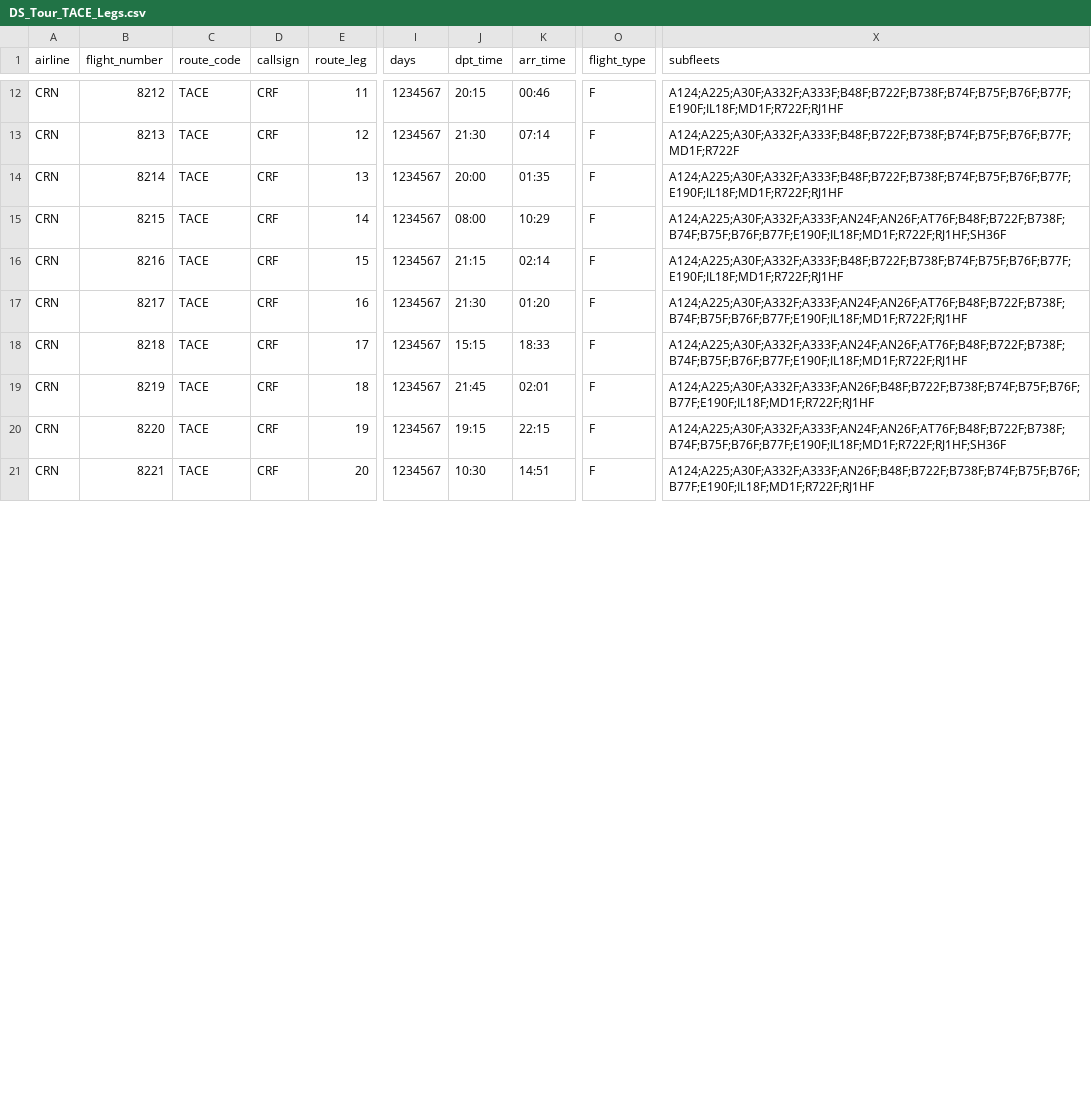
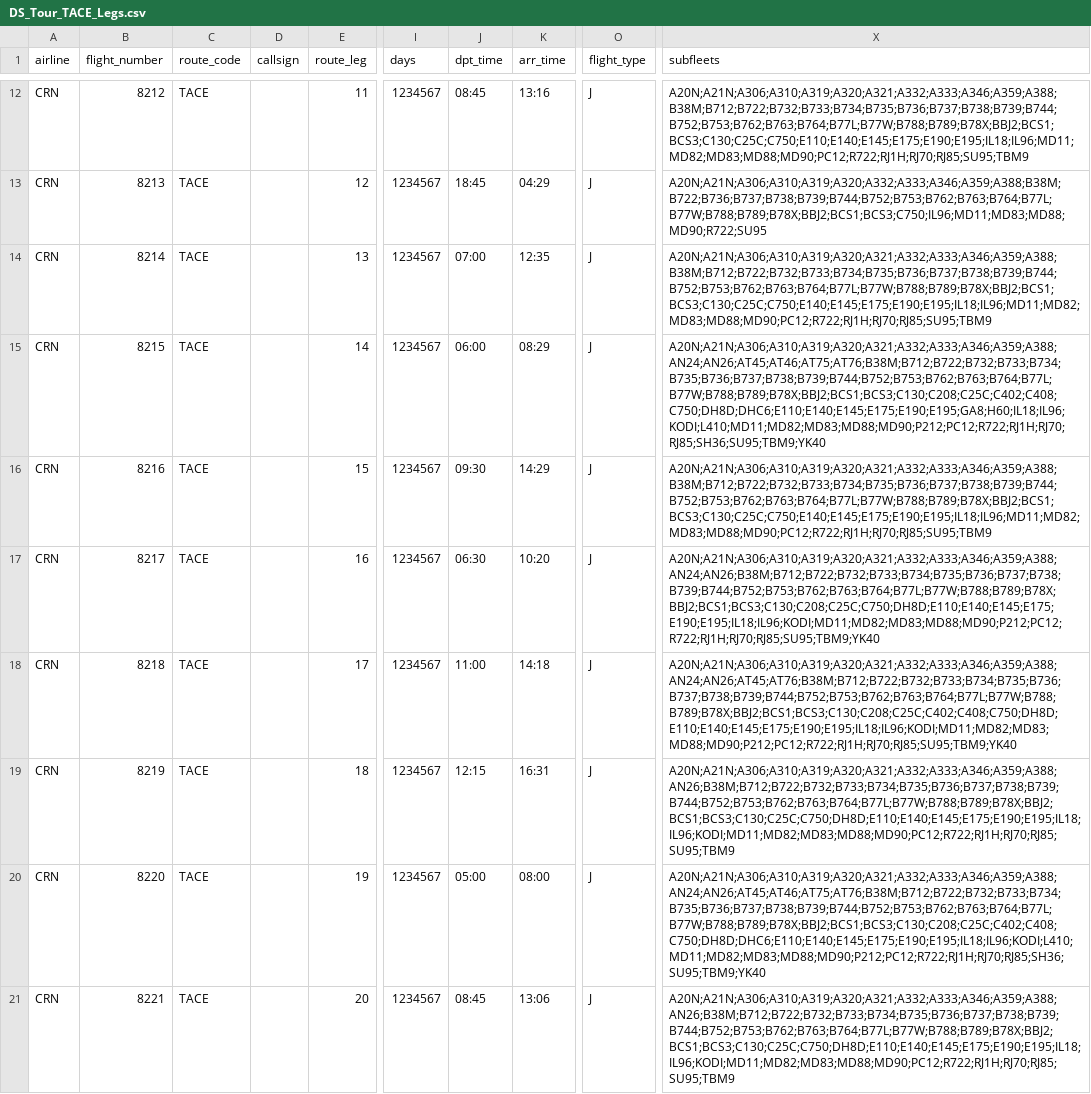
Before and after one commit to aerocaribbeanva/phpvms-utilities, a CSV file: flights-generator/TOURS/TACE/DS_Tour_TACE_Legs.csv, drawn as a sheet; only a part is shown, gaps mark what is left out; the diff covers the shown part only; the diff names each change by its address in the sheet, - before the commit and + after, or states it on an @@ line.

```diff
--- a/flights-generator/TOURS/TACE/DS_Tour_TACE_Legs.csv
+++ b/flights-generator/TOURS/TACE/DS_Tour_TACE_Legs.csv
-D12:D21 (callsign): CRF
+D12:D21 (callsign): (empty)
-J12 (dpt_time): 20:15
+J12 (dpt_time): 08:45
-K12 (arr_time): 00:46
+K12 (arr_time): 13:16
-O12:O21 (flight_type): F
+O12:O21 (flight_type): J
-X12 (subfleets): A124;A225;A30F;A332F;A333F;B48F;B722F;B738F;B74F;B75F;B76F;B77F;E190F;IL18F;MD1F;R722F;RJ1HF
+X12 (subfleets): A20N;A21N;A306;A310;A319;A320;A321;A332;A333;A346;A359;A388;B38M;B712;B722;B732;B733;B734;B735;B736;B737;B738;B739;B744;B752;B753;B762;B763;B764;B77L;B77W;B788;B789;B78X;BBJ2;BCS1;BCS3;C130;C25C;C750;E110;E140;E145;E175;E190;E195;IL18;IL96;MD11;MD82;MD83;MD88;MD90;PC12;R722;RJ1H;RJ70;RJ85;SU95;TBM9
-J13 (dpt_time): 21:30
+J13 (dpt_time): 18:45
-K13 (arr_time): 07:14
+K13 (arr_time): 04:29
-X13 (subfleets): A124;A225;A30F;A332F;A333F;B48F;B722F;B738F;B74F;B75F;B76F;B77F;MD1F;R722F
+X13 (subfleets): A20N;A21N;A306;A310;A319;A320;A332;A333;A346;A359;A388;B38M;B722;B736;B737;B738;B739;B744;B752;B753;B762;B763;B764;B77L;B77W;B788;B789;B78X;BBJ2;BCS1;BCS3;C750;IL96;MD11;MD83;MD88;MD90;R722;SU95
-J14 (dpt_time): 20:00
+J14 (dpt_time): 07:00
-K14 (arr_time): 01:35
+K14 (arr_time): 12:35
-X14 (subfleets): A124;A225;A30F;A332F;A333F;B48F;B722F;B738F;B74F;B75F;B76F;B77F;E190F;IL18F;MD1F;R722F;RJ1HF
+X14 (subfleets): A20N;A21N;A306;A310;A319;A320;A321;A332;A333;A346;A359;A388;B38M;B712;B722;B732;B733;B734;B735;B736;B737;B738;B739;B744;B752;B753;B762;B763;B764;B77L;B77W;B788;B789;B78X;BBJ2;BCS1;BCS3;C130;C25C;C750;E140;E145;E175;E190;E195;IL18;IL96;MD11;MD82;MD83;MD88;MD90;PC12;R722;RJ1H;RJ70;RJ85;SU95;TBM9
-J15 (dpt_time): 08:00
+J15 (dpt_time): 06:00
-K15 (arr_time): 10:29
+K15 (arr_time): 08:29
-X15 (subfleets): A124;A225;A30F;A332F;A333F;AN24F;AN26F;AT76F;B48F;B722F;B738F;B74F;B75F;B76F;B77F;E190F;IL18F;MD1F;R722F;RJ1HF;SH36F
+X15 (subfleets): A20N;A21N;A306;A310;A319;A320;A321;A332;A333;A346;A359;A388;AN24;AN26;AT45;AT46;AT75;AT76;B38M;B712;B722;B732;B733;B734;B735;B736;B737;B738;B739;B744;B752;B753;B762;B763;B764;B77L;B77W;B788;B789;B78X;BBJ2;BCS1;BCS3;C130;C208;C25C;C402;C408;C750;DH8D;DHC6;E110;E140;E145;E175;E190;E195;GA8;H60;IL18;IL96;KODI;L410;MD11;MD82;MD83;MD88;MD90;P212;PC12;R722;RJ1H;RJ70;RJ85;SH36;SU95;TBM9;YK40
-J16 (dpt_time): 21:15
+J16 (dpt_time): 09:30
-K16 (arr_time): 02:14
+K16 (arr_time): 14:29
-X16 (subfleets): A124;A225;A30F;A332F;A333F;B48F;B722F;B738F;B74F;B75F;B76F;B77F;E190F;IL18F;MD1F;R722F;RJ1HF
+X16 (subfleets): A20N;A21N;A306;A310;A319;A320;A321;A332;A333;A346;A359;A388;B38M;B712;B722;B732;B733;B734;B735;B736;B737;B738;B739;B744;B752;B753;B762;B763;B764;B77L;B77W;B788;B789;B78X;BBJ2;BCS1;BCS3;C130;C25C;C750;E140;E145;E175;E190;E195;IL18;IL96;MD11;MD82;MD83;MD88;MD90;PC12;R722;RJ1H;RJ70;RJ85;SU95;TBM9
-J17 (dpt_time): 21:30
+J17 (dpt_time): 06:30
-K17 (arr_time): 01:20
+K17 (arr_time): 10:20
-X17 (subfleets): A124;A225;A30F;A332F;A333F;AN24F;AN26F;AT76F;B48F;B722F;B738F;B74F;B75F;B76F;B77F;E190F;IL18F;MD1F;R722F;RJ1HF
+X17 (subfleets): A20N;A21N;A306;A310;A319;A320;A321;A332;A333;A346;A359;A388;AN24;AN26;B38M;B712;B722;B732;B733;B734;B735;B736;B737;B738;B739;B744;B752;B753;B762;B763;B764;B77L;B77W;B788;B789;B78X;BBJ2;BCS1;BCS3;C130;C208;C25C;C750;DH8D;E110;E140;E145;E175;E190;E195;IL18;IL96;KODI;MD11;MD82;MD83;MD88;MD90;P212;PC12;R722;RJ1H;RJ70;RJ85;SU95;TBM9;YK40
-J18 (dpt_time): 15:15
+J18 (dpt_time): 11:00
-K18 (arr_time): 18:33
+K18 (arr_time): 14:18
-X18 (subfleets): A124;A225;A30F;A332F;A333F;AN24F;AN26F;AT76F;B48F;B722F;B738F;B74F;B75F;B76F;B77F;E190F;IL18F;MD1F;R722F;RJ1HF
+X18 (subfleets): A20N;A21N;A306;A310;A319;A320;A321;A332;A333;A346;A359;A388;AN24;AN26;AT45;AT76;B38M;B712;B722;B732;B733;B734;B735;B736;B737;B738;B739;B744;B752;B753;B762;B763;B764;B77L;B77W;B788;B789;B78X;BBJ2;BCS1;BCS3;C130;C208;C25C;C402;C408;C750;DH8D;E110;E140;E145;E175;E190;E195;IL18;IL96;KODI;MD11;MD82;MD83;MD88;MD90;P212;PC12;R722;RJ1H;RJ70;RJ85;SU95;TBM9;YK40
-J19 (dpt_time): 21:45
+J19 (dpt_time): 12:15
-K19 (arr_time): 02:01
+K19 (arr_time): 16:31
-X19 (subfleets): A124;A225;A30F;A332F;A333F;AN26F;B48F;B722F;B738F;B74F;B75F;B76F;B77F;E190F;IL18F;MD1F;R722F;RJ1HF
+X19 (subfleets): A20N;A21N;A306;A310;A319;A320;A321;A332;A333;A346;A359;A388;AN26;B38M;B712;B722;B732;B733;B734;B735;B736;B737;B738;B739;B744;B752;B753;B762;B763;B764;B77L;B77W;B788;B789;B78X;BBJ2;BCS1;BCS3;C130;C25C;C750;DH8D;E110;E140;E145;E175;E190;E195;IL18;IL96;KODI;MD11;MD82;MD83;MD88;MD90;PC12;R722;RJ1H;RJ70;RJ85;SU95;TBM9
-J20 (dpt_time): 19:15
+J20 (dpt_time): 05:00
-K20 (arr_time): 22:15
+K20 (arr_time): 08:00
-X20 (subfleets): A124;A225;A30F;A332F;A333F;AN24F;AN26F;AT76F;B48F;B722F;B738F;B74F;B75F;B76F;B77F;E190F;IL18F;MD1F;R722F;RJ1HF;SH36F
+X20 (subfleets): A20N;A21N;A306;A310;A319;A320;A321;A332;A333;A346;A359;A388;AN24;AN26;AT45;AT46;AT75;AT76;B38M;B712;B722;B732;B733;B734;B735;B736;B737;B738;B739;B744;B752;B753;B762;B763;B764;B77L;B77W;B788;B789;B78X;BBJ2;BCS1;BCS3;C130;C208;C25C;C402;C408;C750;DH8D;DHC6;E110;E140;E145;E175;E190;E195;IL18;IL96;KODI;L410;MD11;MD82;MD83;MD88;MD90;P212;PC12;R722;RJ1H;RJ70;RJ85;SH36;SU95;TBM9;YK40
-J21 (dpt_time): 10:30
+J21 (dpt_time): 08:45
-K21 (arr_time): 14:51
+K21 (arr_time): 13:06
-X21 (subfleets): A124;A225;A30F;A332F;A333F;AN26F;B48F;B722F;B738F;B74F;B75F;B76F;B77F;E190F;IL18F;MD1F;R722F;RJ1HF
+X21 (subfleets): A20N;A21N;A306;A310;A319;A320;A321;A332;A333;A346;A359;A388;AN26;B38M;B712;B722;B732;B733;B734;B735;B736;B737;B738;B739;B744;B752;B753;B762;B763;B764;B77L;B77W;B788;B789;B78X;BBJ2;BCS1;BCS3;C130;C25C;C750;DH8D;E110;E140;E145;E175;E190;E195;IL18;IL96;KODI;MD11;MD82;MD83;MD88;MD90;PC12;R722;RJ1H;RJ70;RJ85;SU95;TBM9
```
Also changed, not shown: 65 edited cells elsewhere in this file.
